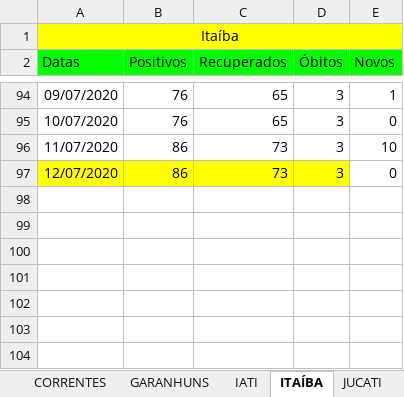
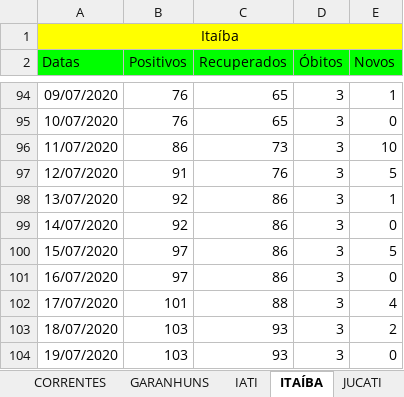
Before and after one commit to emanoelbarreiros/multicampidash, an Excel workbook: data/dados_raw_garanhuns.xlsx, sheet ITAÍBA, drawn as a sheet; only a part is shown, gaps mark what is left out; values as stored, in another font and other column widths than the file's, no borders; the diff names each change by its address in the sheet, - before the commit and + after, or states it on an @@ line.

```diff
--- a/data/dados_raw_garanhuns.xlsx (sheet ITAÍBA)
+++ b/data/dados_raw_garanhuns.xlsx (sheet ITAÍBA)
-A97:D97 fill: #FFFF00
+A97:D97 fill: none
-B97 (Positivos): 86
+B97 (Positivos): 91
-C97 (Recuperados): 73
+C97 (Recuperados): 76
-E97 (Novos): 0
+E97 (Novos): 5
+row 98: 13/07/2020 | 92 | 86 | 3 | 1
+row 99: 14/07/2020 | 92 | 86 | 3 | 0
+row 100: 15/07/2020 | 97 | 86 | 3 | 5
+row 101: 16/07/2020 | 97 | 86 | 3 | 0
+row 102: 17/07/2020 | 101 | 88 | 3 | 4
+row 103: 18/07/2020 | 103 | 93 | 3 | 2
+row 104: 19/07/2020 | 103 | 93 | 3 | 0
```
Also changed, not shown: sheet CORRENTES, sheet IATI, sheet CALÇADO, sheet PARANATAMA, sheet TEREZINHA, sheet BREJÃO, 14 more sheets, data/dados_garanhuns.xlsx, data/dados_raw_salgueiro.xlsx, 5 other files.
